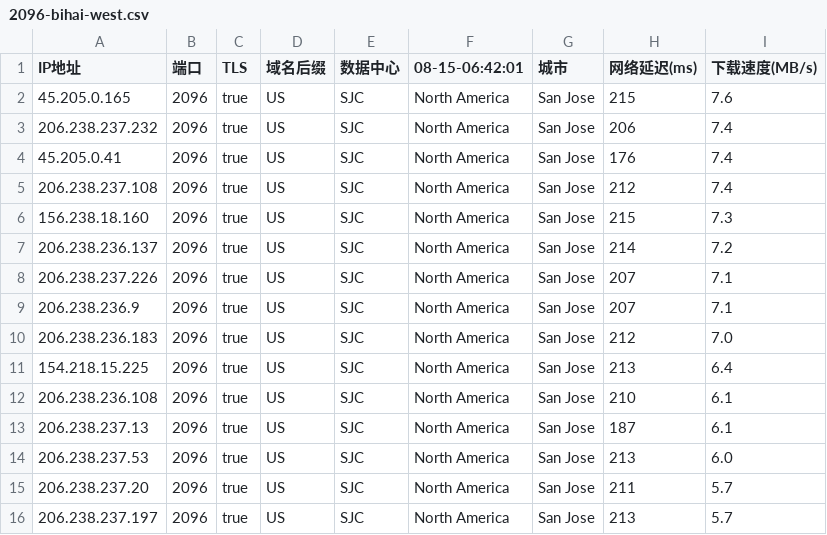
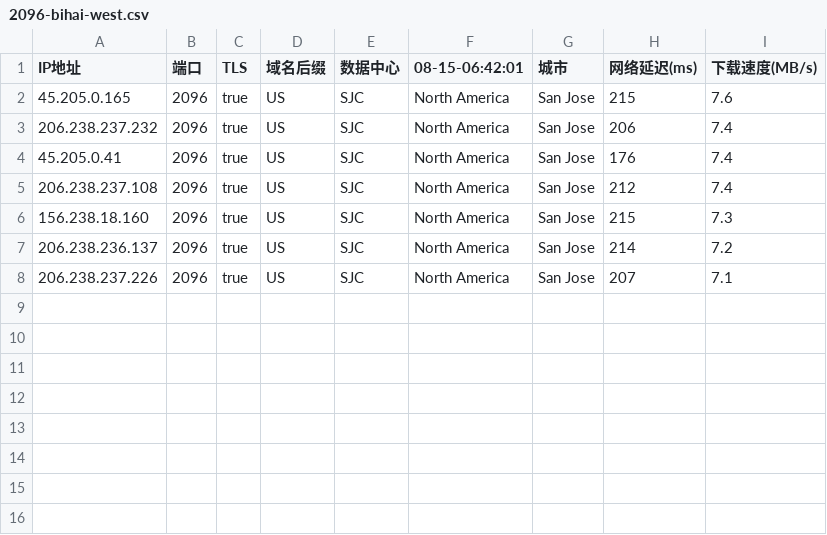
Before and after one commit to chuansuodiqiu/DownlodKV, a CSV file: 2096-bihai-west.csv, drawn as a sheet.

```diff
--- a/2096-bihai-west.csv
+++ b/2096-bihai-west.csv
@@ -8,9 +8 @@ IP地址,端口,TLS,域名后缀,数据中心,08-15-06:42:01,城市,网络延迟
 206.238.237.226,2096,true,US,SJC,North America,San Jose,207,7.1
-206.238.236.9,2096,true,US,SJC,North America,San Jose,207,7.1
-206.238.236.183,2096,true,US,SJC,North America,San Jose,212,7.0
-154.218.15.225,2096,true,US,SJC,North America,San Jose,213,6.4
-206.238.236.108,2096,true,US,SJC,North America,San Jose,210,6.1
-206.238.237.13,2096,true,US,SJC,North America,San Jose,187,6.1
-206.238.237.53,2096,true,US,SJC,North America,San Jose,213,6.0
-206.238.237.20,2096,true,US,SJC,North America,San Jose,211,5.7
-206.238.237.197,2096,true,US,SJC,North America,San Jose,213,5.7
```
Also changed, not shown: 45102-1-8443-baipiao.csv, 1 other file.
